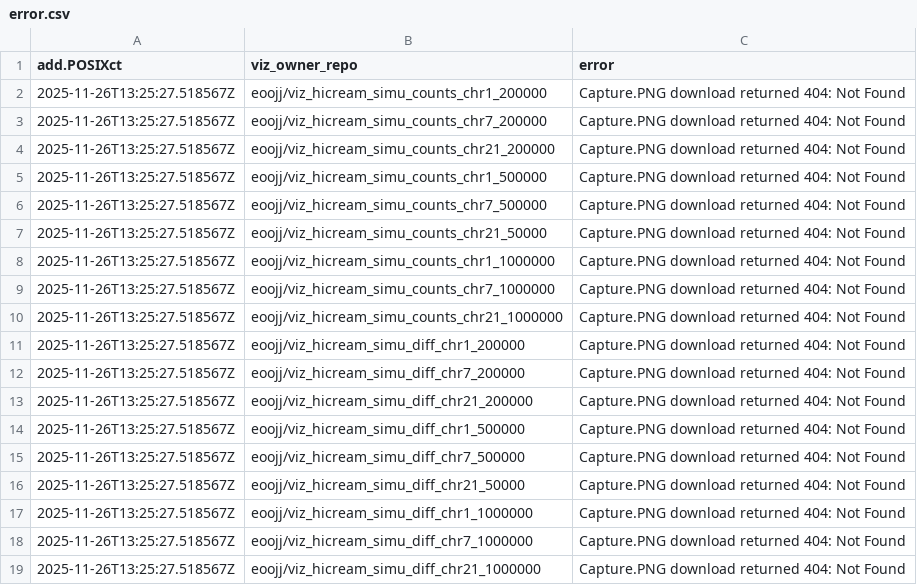
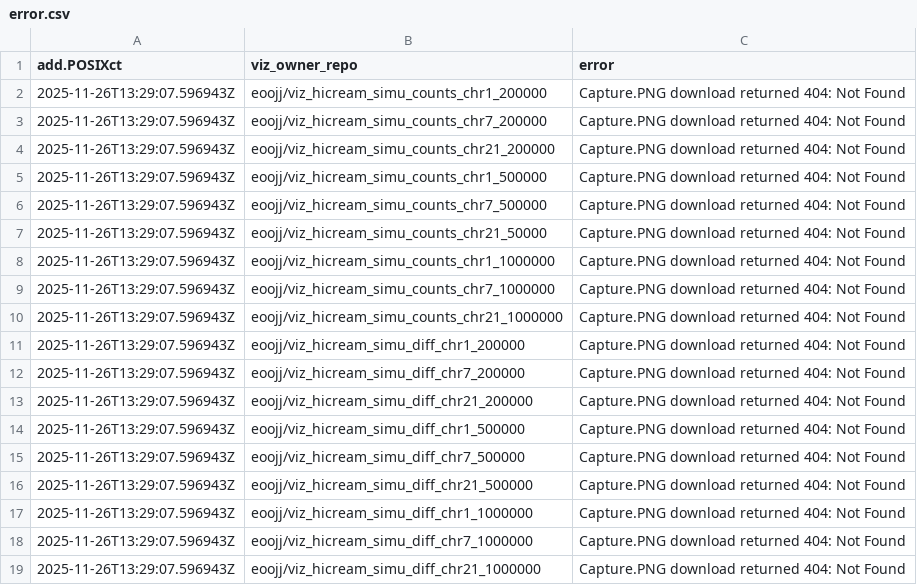
Before and after one commit to eoojj/gallery, a CSV file: error.csv, drawn as a sheet.

```diff
--- a/error.csv
+++ b/error.csv
@@ -1,19 +1,19 @@
 add.POSIXct,viz_owner_repo,error
-2025-11-26T13:25:27.518567Z,eoojj/viz_hicream_simu_counts_chr1_200000,Capture.PNG download returned 404: Not Found
-2025-11-26T13:25:27.518567Z,eoojj/viz_hicream_simu_counts_chr7_200000,Capture.PNG download returned 404: Not Found
-2025-11-26T13:25:27.518567Z,eoojj/viz_hicream_simu_counts_chr21_200000,Capture.PNG download returned 404: Not Found
-2025-11-26T13:25:27.518567Z,eoojj/viz_hicream_simu_counts_chr1_500000,Capture.PNG download returned 404: Not Found
-2025-11-26T13:25:27.518567Z,eoojj/viz_hicream_simu_counts_chr7_500000,Capture.PNG download returned 404: Not Found
-2025-11-26T13:25:27.518567Z,eoojj/viz_hicream_simu_counts_chr21_50000,Capture.PNG download returned 404: Not Found
-2025-11-26T13:25:27.518567Z,eoojj/viz_hicream_simu_counts_chr1_1000000,Capture.PNG download returned 404: Not Found
-2025-11-26T13:25:27.518567Z,eoojj/viz_hicream_simu_counts_chr7_1000000,Capture.PNG download returned 404: Not Found
-2025-11-26T13:25:27.518567Z,eoojj/viz_hicream_simu_counts_chr21_1000000,Capture.PNG download returned 404: Not Found
-2025-11-26T13:25:27.518567Z,eoojj/viz_hicream_simu_diff_chr1_200000,Capture.PNG download returned 404: Not Found
-2025-11-26T13:25:27.518567Z,eoojj/viz_hicream_simu_diff_chr7_200000,Capture.PNG download returned 404: Not Found
-2025-11-26T13:25:27.518567Z,eoojj/viz_hicream_simu_diff_chr21_200000,Capture.PNG download returned 404: Not Found
-2025-11-26T13:25:27.518567Z,eoojj/viz_hicream_simu_diff_chr1_500000,Capture.PNG download returned 404: Not Found
-2025-11-26T13:25:27.518567Z,eoojj/viz_hicream_simu_diff_chr7_500000,Capture.PNG download returned 404: Not Found
-2025-11-26T13:25:27.518567Z,eoojj/viz_hicream_simu_diff_chr21_50000,Capture.PNG download returned 404: Not Found
-2025-11-26T13:25:27.518567Z,eoojj/viz_hicream_simu_diff_chr1_1000000,Capture.PNG download returned 404: Not Found
-2025-11-26T13:25:27.518567Z,eoojj/viz_hicream_simu_diff_chr7_1000000,Capture.PNG download returned 404: Not Found
-2025-11-26T13:25:27.518567Z,eoojj/viz_hicream_simu_diff_chr21_1000000,Capture.PNG download returned 404: Not Found
+2025-11-26T13:29:07.596943Z,eoojj/viz_hicream_simu_counts_chr1_200000,Capture.PNG download returned 404: Not Found
+2025-11-26T13:29:07.596943Z,eoojj/viz_hicream_simu_counts_chr7_200000,Capture.PNG download returned 404: Not Found
+2025-11-26T13:29:07.596943Z,eoojj/viz_hicream_simu_counts_chr21_200000,Capture.PNG download returned 404: Not Found
+2025-11-26T13:29:07.596943Z,eoojj/viz_hicream_simu_counts_chr1_500000,Capture.PNG download returned 404: Not Found
+2025-11-26T13:29:07.596943Z,eoojj/viz_hicream_simu_counts_chr7_500000,Capture.PNG download returned 404: Not Found
+2025-11-26T13:29:07.596943Z,eoojj/viz_hicream_simu_counts_chr21_50000,Capture.PNG download returned 404: Not Found
+2025-11-26T13:29:07.596943Z,eoojj/viz_hicream_simu_counts_chr1_1000000,Capture.PNG download returned 404: Not Found
+2025-11-26T13:29:07.596943Z,eoojj/viz_hicream_simu_counts_chr7_1000000,Capture.PNG download returned 404: Not Found
+2025-11-26T13:29:07.596943Z,eoojj/viz_hicream_simu_counts_chr21_1000000,Capture.PNG download returned 404: Not Found
+2025-11-26T13:29:07.596943Z,eoojj/viz_hicream_simu_diff_chr1_200000,Capture.PNG download returned 404: Not Found
+2025-11-26T13:29:07.596943Z,eoojj/viz_hicream_simu_diff_chr7_200000,Capture.PNG download returned 404: Not Found
+2025-11-26T13:29:07.596943Z,eoojj/viz_hicream_simu_diff_chr21_200000,Capture.PNG download returned 404: Not Found
+2025-11-26T13:29:07.596943Z,eoojj/viz_hicream_simu_diff_chr1_500000,Capture.PNG download returned 404: Not Found
+2025-11-26T13:29:07.596943Z,eoojj/viz_hicream_simu_diff_chr7_500000,Capture.PNG download returned 404: Not Found
+2025-11-26T13:29:07.596943Z,eoojj/viz_hicream_simu_diff_chr21_500000,Capture.PNG download returned 404: Not Found
+2025-11-26T13:29:07.596943Z,eoojj/viz_hicream_simu_diff_chr1_1000000,Capture.PNG download returned 404: Not Found
+2025-11-26T13:29:07.596943Z,eoojj/viz_hicream_simu_diff_chr7_1000000,Capture.PNG download returned 404: Not Found
+2025-11-26T13:29:07.596943Z,eoojj/viz_hicream_simu_diff_chr21_1000000,Capture.PNG download returned 404: Not Found
```
Also changed, not shown: 2 other files.
